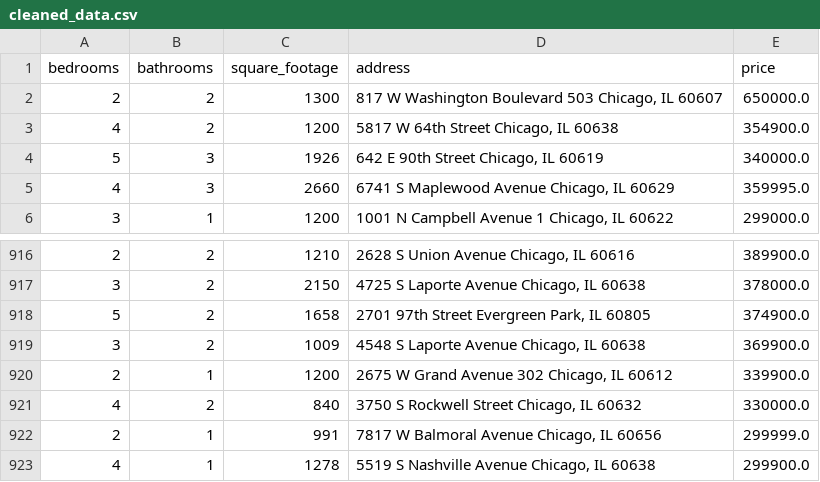
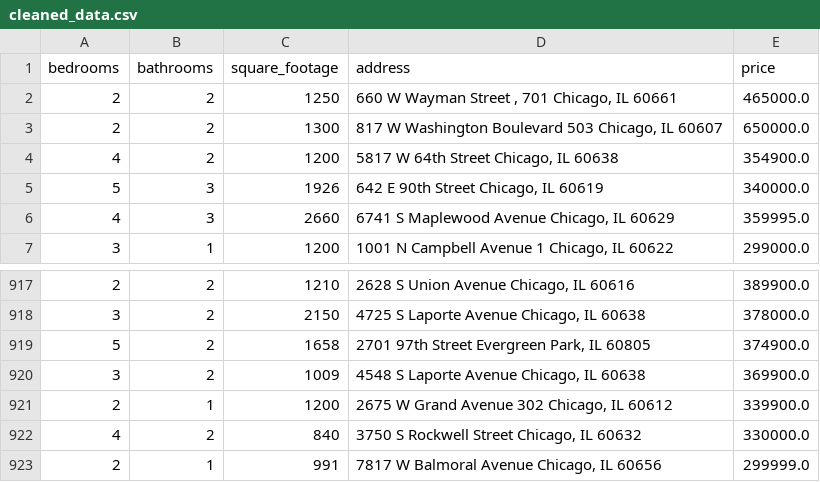
Before and after one commit to bilooo-web/webscraping_project_real_estate, a CSV file: cleaned_data.csv, drawn as a sheet; only a part is shown, gaps mark what is left out; removed rows and columns are numbered as before the commit, all else as after; the diff names each change by its address in the sheet, - before the commit and + after, or states it on an @@ line.

```diff
--- a/cleaned_data.csv
+++ b/cleaned_data.csv
+row 2: 2 | 2 | 1250 | 660 W Wayman Street , 701 Chicago, IL 60661 | 465000.0
-row 923: 4 | 1 | 1278 | 5519 S Nashville Avenue Chicago, IL 60638 | 299900.0
```
Also changed, not shown: raw_data.csv.
